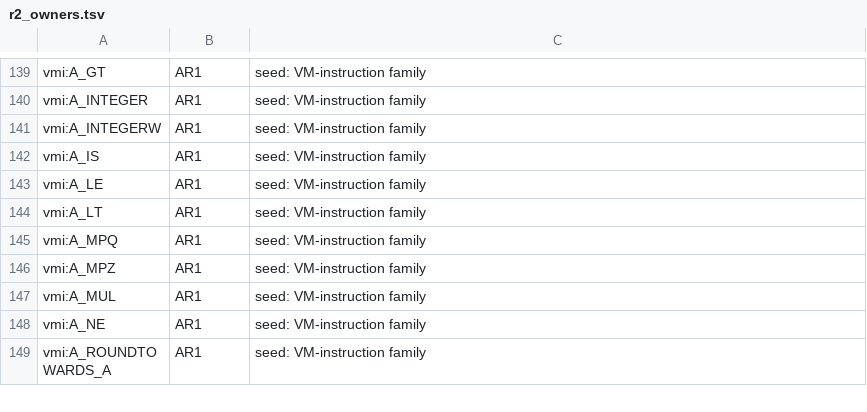
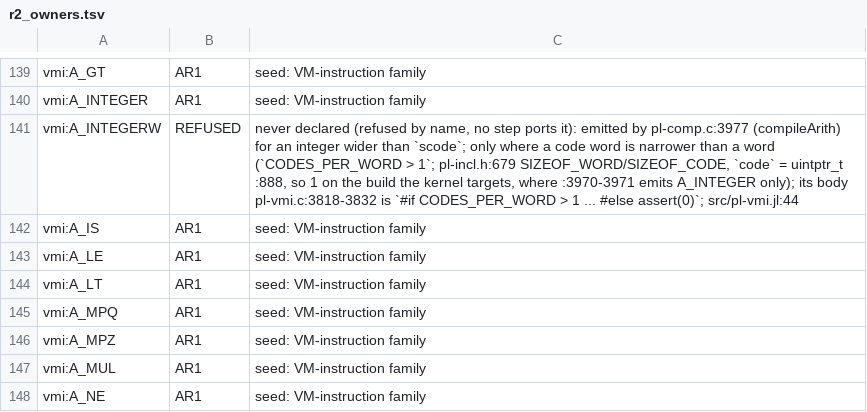
Before and after one commit to CognitiveSubstratesAI/LogicKernel, a TSV file: docs/r2_owners.tsv, drawn as a sheet; only a part is shown, gaps mark what is left out; the shorter side is filled out with more unchanged rows.

```diff
--- a/docs/r2_owners.tsv
+++ b/docs/r2_owners.tsv
@@ -140,3 +140,3 @@ vmi:A_GT	AR1	seed: VM-instruction family
 vmi:A_INTEGER	AR1	seed: VM-instruction family
-vmi:A_INTEGERW	AR1	seed: VM-instruction family
+vmi:A_INTEGERW	REFUSED	never declared (refused by name, no step ports it): emitted by pl-comp.c:3977 (compileArith) for an integer wider than `scode`; only where a code word is narrower than a word (`CODES_PER_WORD > 1`; pl-incl.h:679 SIZEOF_WORD/SIZEOF_CODE, `code` = uintptr_t :888, so 1 on the build the kernel targets, where :3970-3971 emits A_INTEGER only); its body pl-vmi.c:3818-3832 is `#if CODES_PER_WORD > 1 ... #else assert(0)`; src/pl-vmi.jl:44
 vmi:A_IS	AR1	seed: VM-instruction family
```
